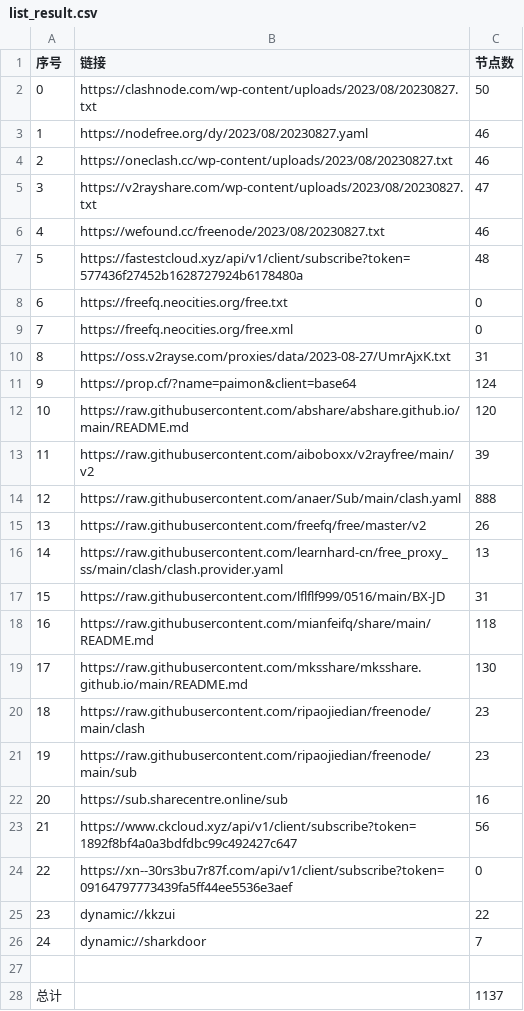
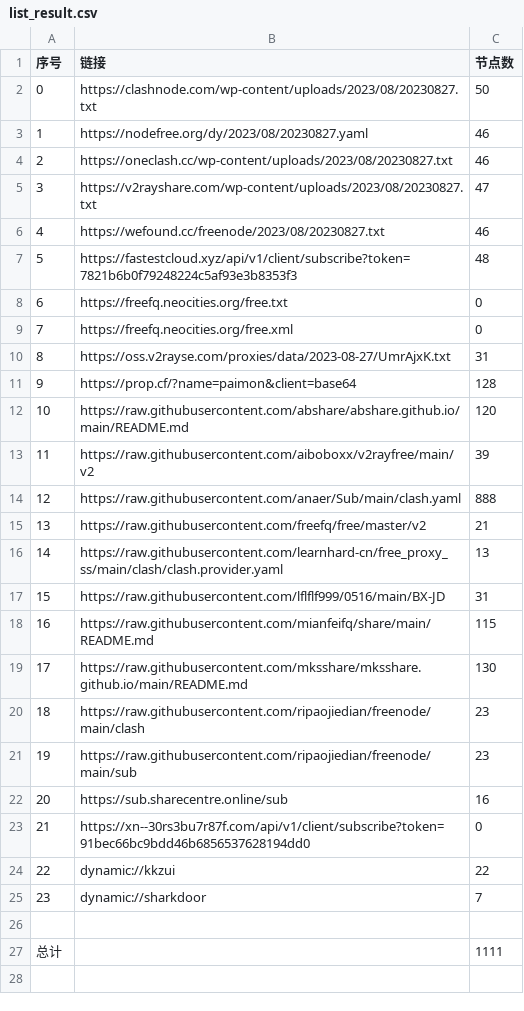
Before and after one commit to chxxyz2004/NoMoreWalls, a CSV file: list_result.csv, drawn as a sheet; removed rows and columns are numbered as before the commit, all else as after; the diff names each change by its address in the sheet, - before the commit and + after, or states it on an @@ line.

```diff
--- a/list_result.csv
+++ b/list_result.csv
-B7 (链接): https://fastestcloud.xyz/api/v1/client/subscribe?token=577436f27452b1628727924b6178480a
+B7 (链接): https://fastestcloud.xyz/api/v1/client/subscribe?token=7821b6b0f79248224c5af93e3b8353f3
-C11 (节点数): 124
+C11 (节点数): 128
-C15 (节点数): 26
+C15 (节点数): 21
-C18 (节点数): 118
+C18 (节点数): 115
-row 23: 21 | https://www.ckcloud.xyz/api/v1/client/subscribe?token=1892f8bf4a0a3bdfdbc99c492427c647 | 56
@@ column A (序号) renumbered between rows 23 and 25 @@
-B23 (链接): https://xn--30rs3bu7r87f.com/api/v1/client/subscribe?token=09164797773439fa5ff44ee5536e3aef
+B23 (链接): https://xn--30rs3bu7r87f.com/api/v1/client/subscribe?token=91bec66bc9bdd46b6856537628194dd0
-C27 (节点数): 1137
+C27 (节点数): 1111
```
Also changed, not shown: 5 other files.
